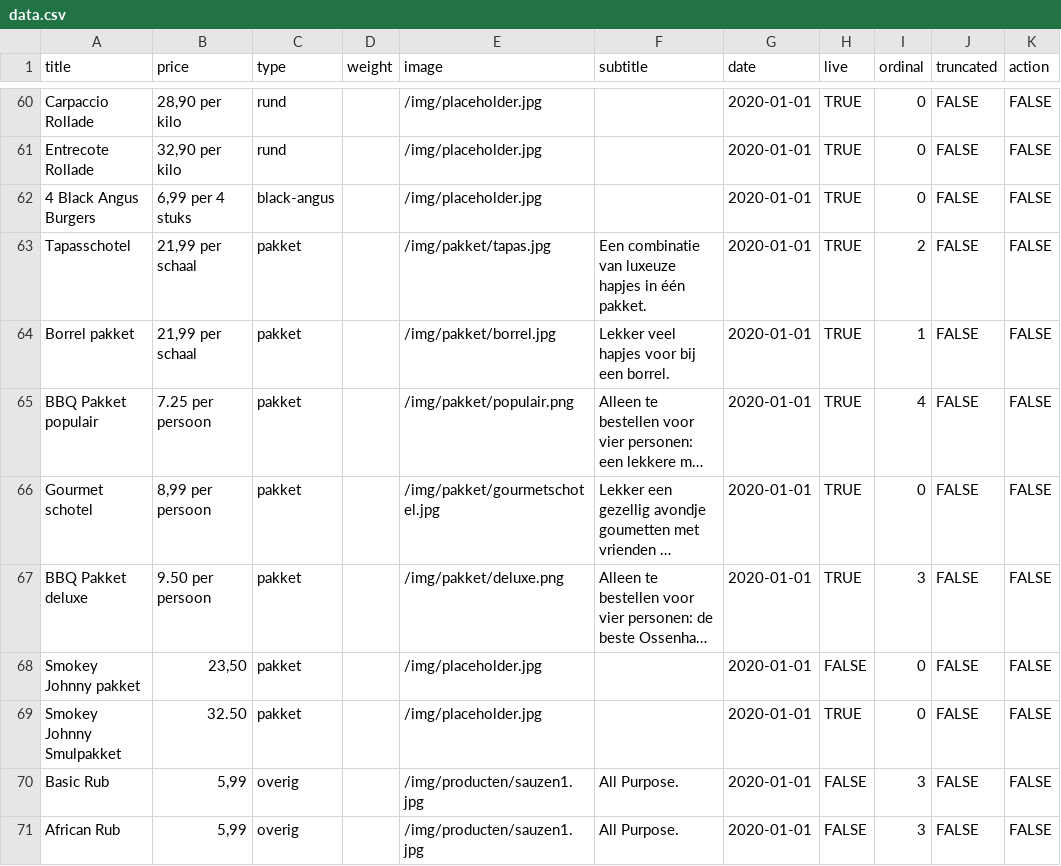
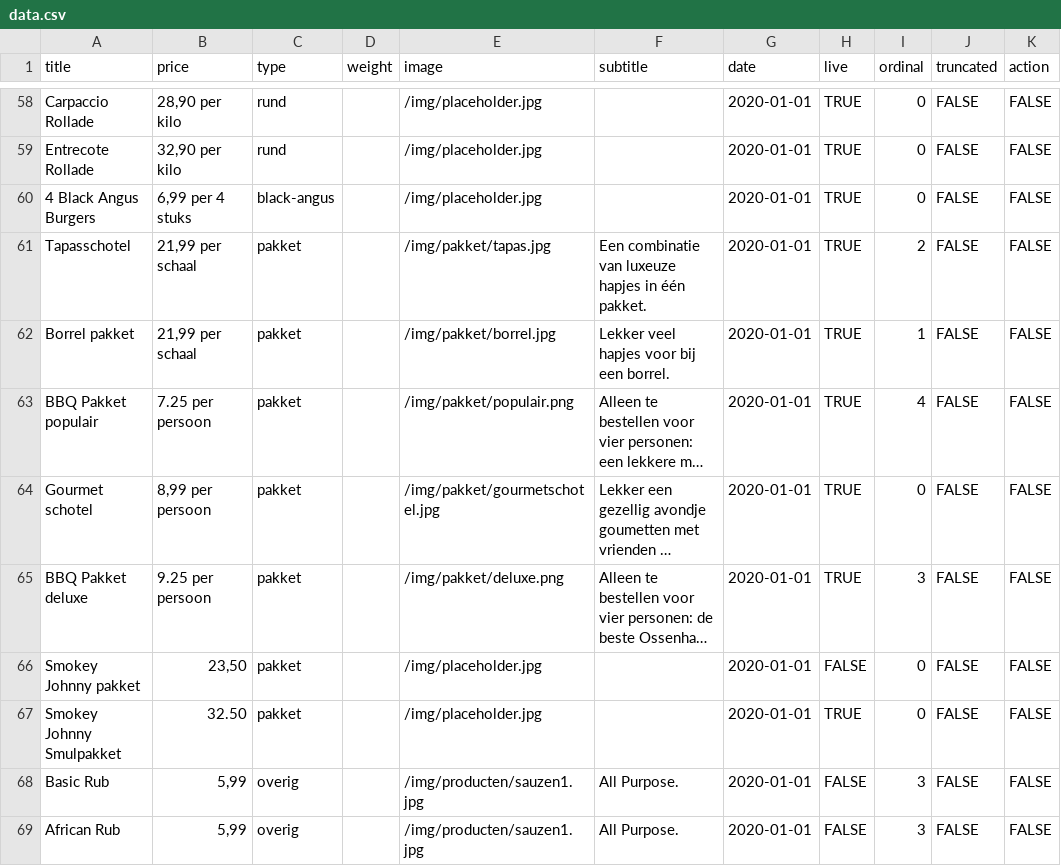
Before and after one commit to stefadinho/SmokeyJohnny_, a CSV file: assortiment/data.csv, drawn as a sheet; only a part is shown, gaps mark what is left out; long unchanged cells end in …; addresses are those after the commit; the diff covers the shown part only; the diff names each change by its address in the sheet, - before the commit and + after, or states it on an @@ line.

```diff
--- a/assortiment/data.csv
+++ b/assortiment/data.csv
-B65 (price): 9.50 per persoon
+B65 (price): 9.25 per persoon
```
Also changed, not shown: 4 removed rows and 7 edited cells elsewhere in this file.
